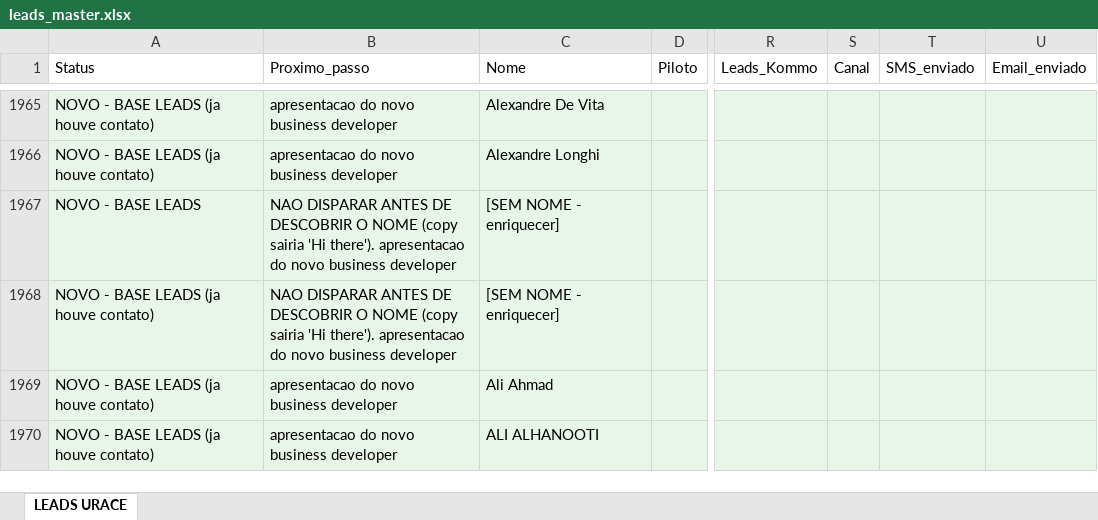
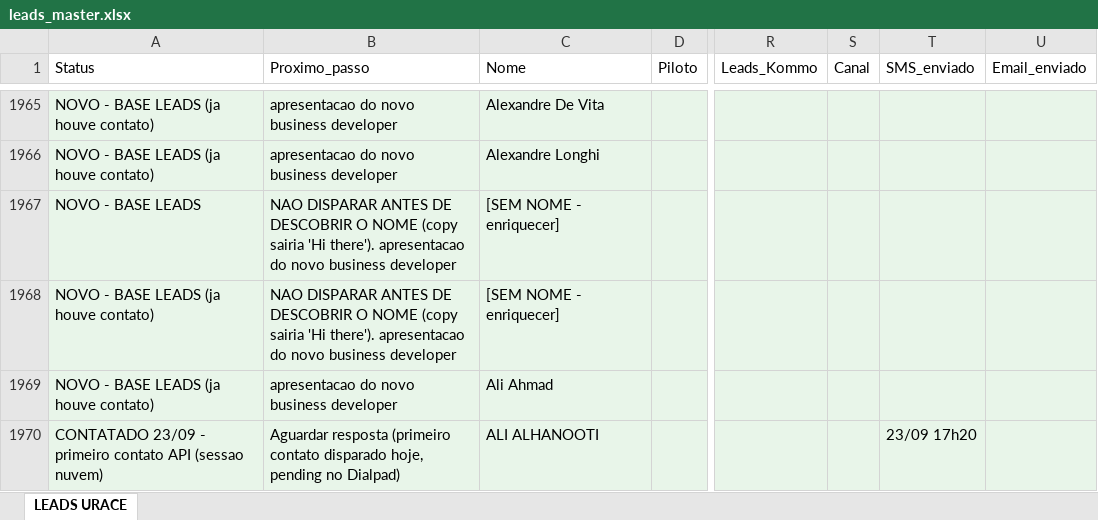
Before and after one commit to UraceUs/Uraceagent, an Excel workbook: data/leads_master.xlsx, sheet LEADS URACE, drawn as a sheet; only a part is shown, gaps mark what is left out; values as stored, in another font and other column widths than the file's, no borders; the diff covers the shown part only; the diff names each change by its address in the sheet, - before the commit and + after, or states it on an @@ line.

```diff
--- a/data/leads_master.xlsx (sheet LEADS URACE)
+++ b/data/leads_master.xlsx (sheet LEADS URACE)
-A1970 (Status): NOVO - BASE LEADS (ja houve contato)
+A1970 (Status): CONTATADO 23/09 - primeiro contato API (sessao nuvem)
-B1970 (Proximo_passo): apresentacao do novo business developer
+B1970 (Proximo_passo): Aguardar resposta (primeiro contato disparado hoje, pending no Dialpad)
-T1970 (SMS_enviado): (empty)
+T1970 (SMS_enviado): 23/09 17h20
```
Also changed, not shown: 48 edited cells elsewhere in this sheet.
